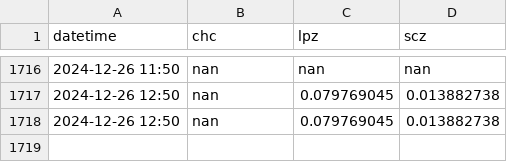
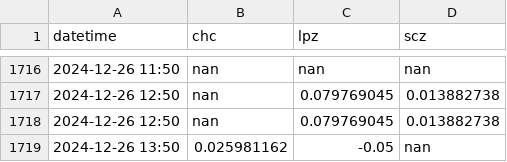
Before and after one commit to LudCano/aod_plotting, a CSV file: goes_scripts/aod_places.csv, drawn as a sheet; only a part is shown, gaps mark what is left out.

```diff
--- a/goes_scripts/aod_places.csv
+++ b/goes_scripts/aod_places.csv
@@ -1718 +1718,2 @@ datetime,chc,lpz,scz
 2024-12-26 12:50,nan,0.079769045,0.013882738
+2024-12-26 13:50,0.025981162,-0.05,nan
```
Also changed, not shown: 2 other files.
